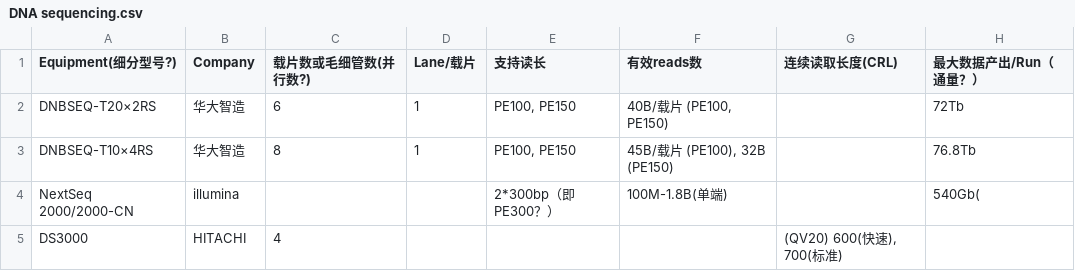
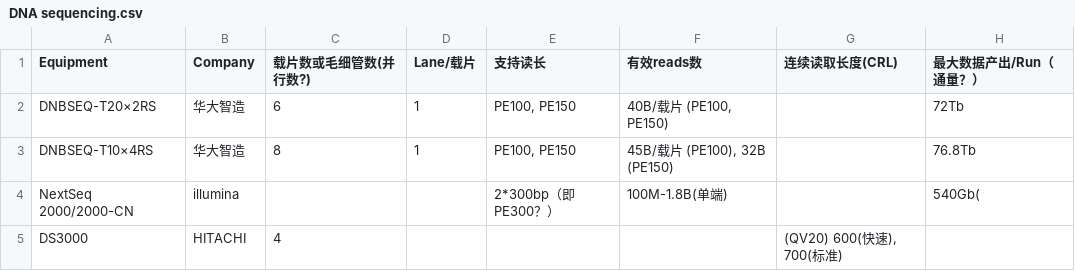
Before and after one commit to DNARankings/DNARankings, a CSV file: dna-rankings/public/DNA sequencing.csv, drawn as a sheet; only a part is shown; the diff names each change by its address in the sheet, - before the commit and + after, or states it on an @@ line.

Commit message:
simplify the property'equipment'

```diff
--- a/dna-rankings/public/DNA sequencing.csv
+++ b/dna-rankings/public/DNA sequencing.csv
-A1: Equipment(细分型号?)
+A1: Equipment
```
Also changed, not shown: dna-rankings/public/DNA synthesis.csv.
